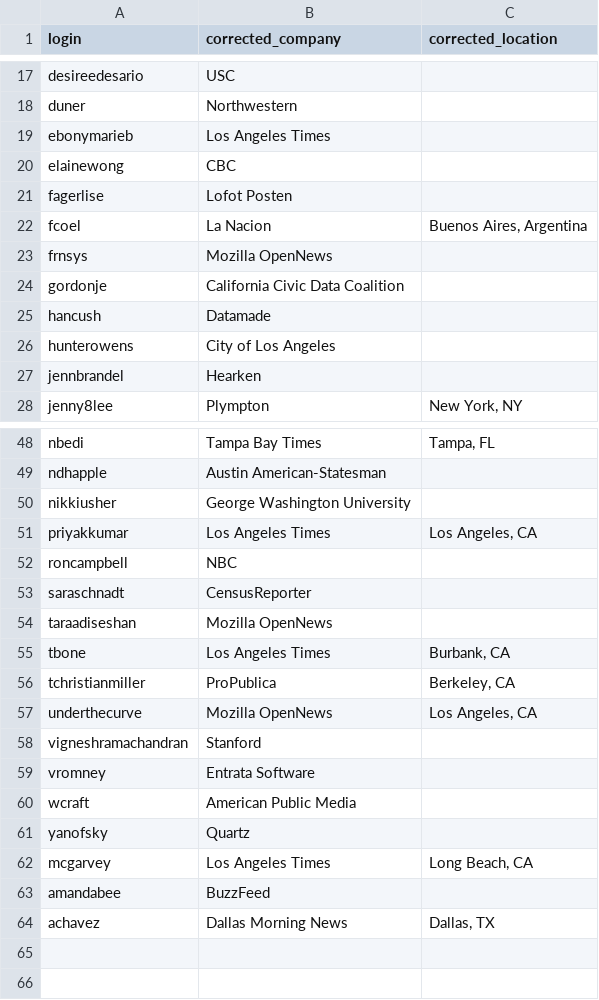
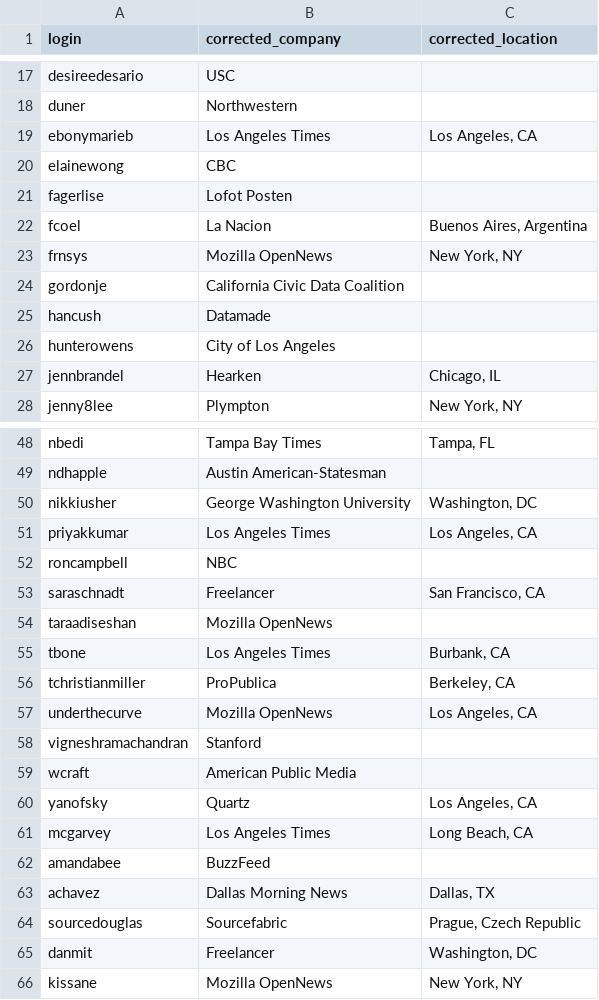
Before and after one commit to palewire/python-calaccess-notebooks, a CSV file: project-management/input/contributors-corrections.csv, drawn as a sheet; only a part is shown, gaps mark what is left out; the diff covers the shown part only.

```diff
--- a/project-management/input/contributors-corrections.csv
+++ b/project-management/input/contributors-corrections.csv
@@ -18,3 +18,3 @@ desireedesario,USC,
 duner,Northwestern,
-ebonymarieb,Los Angeles Times,
+ebonymarieb,Los Angeles Times,"Los Angeles, CA"
 elainewong,CBC,
@@ -22,3 +22,3 @@ fagerlise,Lofot Posten,
 fcoel,La Nacion,"Buenos Aires, Argentina"
-frnsys,Mozilla OpenNews,
+frnsys,Mozilla OpenNews,"New York, NY"
 gordonje,California Civic Data Coalition,
@@ -26,3 +26,3 @@ hancush,Datamade,
 hunterowens,City of Los Angeles,
-jennbrandel,Hearken,
+jennbrandel,Hearken,"Chicago, IL"
 jenny8lee,Plympton,"New York, NY"
@@ -49,6 +49,6 @@ nbedi,Tampa Bay Times,"Tampa, FL"
 ndhapple,Austin American-Statesman,
-nikkiusher,George Washington University,
+nikkiusher,George Washington University,"Washington, DC"
 priyakkumar,Los Angeles Times,"Los Angeles, CA"
 roncampbell,NBC,
-saraschnadt,CensusReporter,
+saraschnadt,Freelancer,"San Francisco, CA"
 taraadiseshan,Mozilla OpenNews,
@@ -58,5 +58,4 @@ underthecurve,Mozilla OpenNews,"Los Angeles, CA"
 vigneshramachandran,Stanford,
-vromney,Entrata Software,
 wcraft,American Public Media,
-yanofsky,Quartz,
+yanofsky,Quartz,"Los Angeles, CA"
 mcgarvey,Los Angeles Times,"Long Beach, CA"
@@ -64 +63,4 @@ amandabee,BuzzFeed,
 achavez,Dallas Morning News,"Dallas, TX"
+sourcedouglas,Sourcefabric,"Prague, Czech Republic"
+danmit,Freelancer,"Washington, DC"
+kissane,Mozilla OpenNews,"New York, NY"
```
Also changed, not shown: 4 edited cells elsewhere in this file, project-management/output/unique-contributors.csv, 2 other files.
